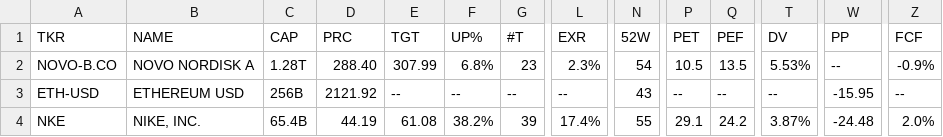
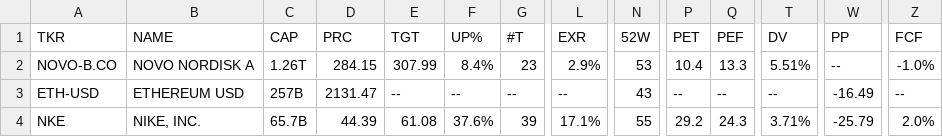
Before and after one commit to weirdapps/etorotrade, a CSV file: yahoofinance/output/sell.csv, drawn as a sheet; only a part is shown, gaps mark what is left out; the diff names each change by its address in the sheet, - before the commit and + after, or states it on an @@ line.

```diff
--- a/yahoofinance/output/sell.csv
+++ b/yahoofinance/output/sell.csv
-C2 (CAP): 1.28T
+C2 (CAP): 1.26T
-D2 (PRC): 288.40
+D2 (PRC): 284.15
-F2 (UP%): 6.8%
+F2 (UP%): 8.4%
-L2 (EXR): 2.3%
+L2 (EXR): 2.9%
-N2 (52W): 54
+N2 (52W): 53
-P2 (PET): 10.5
+P2 (PET): 10.4
-Q2 (PEF): 13.5
+Q2 (PEF): 13.3
-T2 (DV): 5.53%
+T2 (DV): 5.51%
-Z2 (FCF): -0.9%
+Z2 (FCF): -1.0%
-C3 (CAP): 256B
+C3 (CAP): 257B
-D3 (PRC): 2121.92
+D3 (PRC): 2131.47
-W3 (PP): -15.95
+W3 (PP): -16.49
-C4 (CAP): 65.4B
+C4 (CAP): 65.7B
-D4 (PRC): 44.19
+D4 (PRC): 44.39
-F4 (UP%): 38.2%
+F4 (UP%): 37.6%
-L4 (EXR): 17.4%
+L4 (EXR): 17.1%
-P4 (PET): 29.1
+P4 (PET): 29.2
-Q4 (PEF): 24.2
+Q4 (PEF): 24.3
-T4 (DV): 3.87%
+T4 (DV): 3.71%
-W4 (PP): -24.48
+W4 (PP): -25.79
```
Also changed, not shown: yahoofinance/output/buy.csv, yahoofinance/output/etoro.csv, 2 other files.
